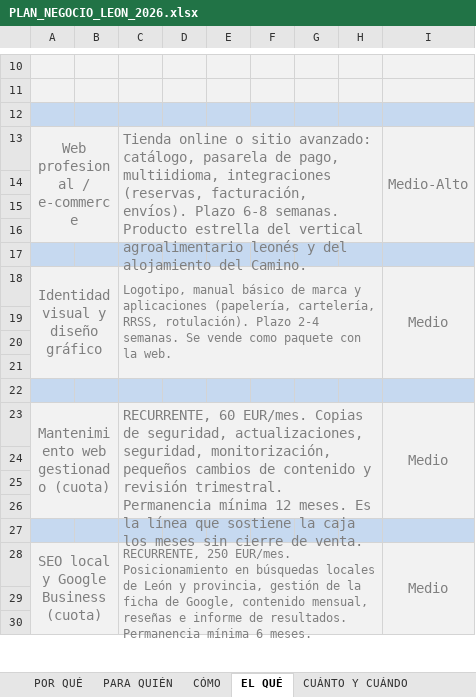
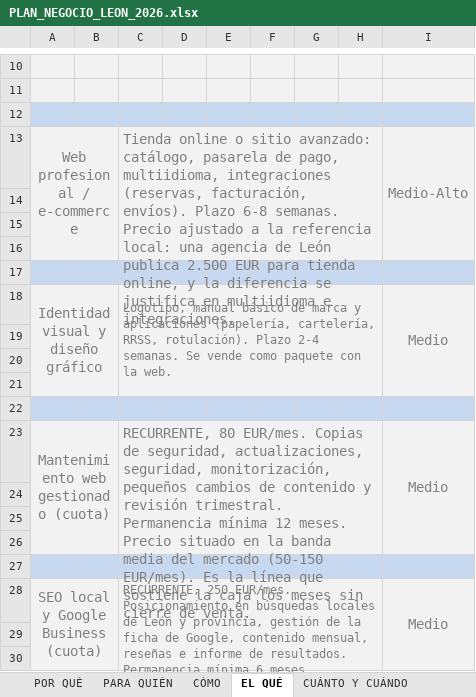
Before and after one commit to mariaperezart/mariaperezart.github.io, an Excel workbook: plan-negocio/PLAN_NEGOCIO_LEON_2026.xlsx, sheet EL QUÉ, drawn as a sheet; only a part is shown, gaps mark what is left out; values as stored, in another font and other column widths than the file's, no borders; conditional formats not drawn; the diff names each change by its address in the sheet, - before the commit and + after, or states it on an @@ line.

```diff
--- a/plan-negocio/PLAN_NEGOCIO_LEON_2026.xlsx (sheet EL QUÉ)
+++ b/plan-negocio/PLAN_NEGOCIO_LEON_2026.xlsx (sheet EL QUÉ)
-C13: …6-8 semanas. Producto estrella del vertical agroalimentario leonés y del alojamiento del Camino.
+C13: …6-8 semanas. Precio ajustado a la referencia local: una agencia de León publica 2.500 EUR para tienda online, y la diferencia se justifica en multiidioma e integraciones.
-C23: RECURRENTE, 60 EUR/mes. Copias de seguridad, actualizaciones, seguridad, monitorización, pequeños cambios de contenido y revisión trimestral. Permanencia mínima 12 meses. Es la…
+C23: RECURRENTE, 80 EUR/mes. Copias de seguridad, actualizaciones, seguridad, monitorización, pequeños cambios de contenido y revisión trimestral. Permanencia mínima 12 meses. Precio situado en la banda media del mercado (50-150 EUR/mes). Es la…
```
Also changed, not shown: sheet CUÁNTO Y CUÁNDO, sheet CÓMO, sheet PORTADA Y RESUMEN EJECUTIVO, plan-negocio/kit-arranque/PANEL_ARRANQUE_LEON_2026.xlsx, 7 other files.
